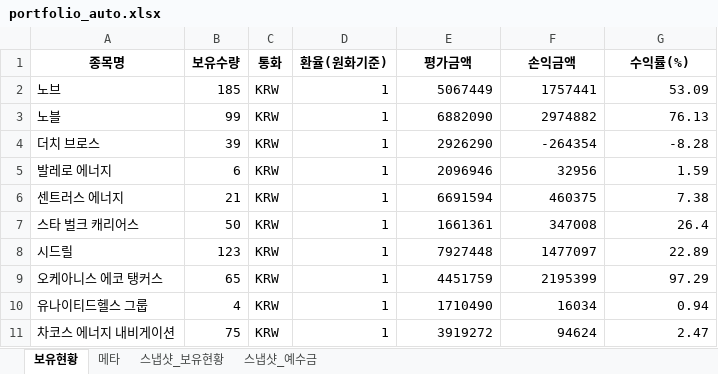
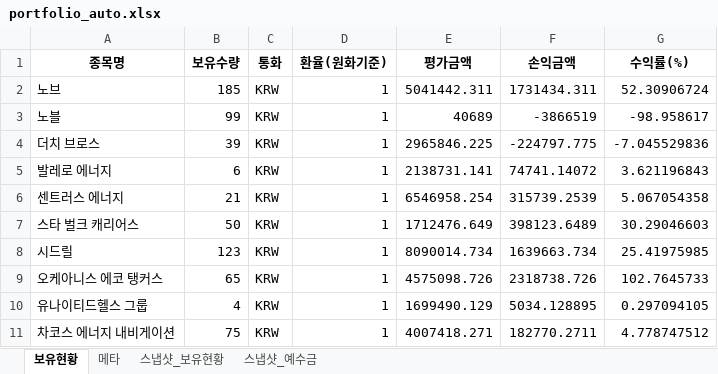
Before and after one commit to ssungjun83/invest_diary, an Excel workbook: portfolio_auto.xlsx, sheet 보유현황, drawn as a sheet; only a part is shown; values as stored, in another font and other column widths than the file's, no borders; the diff covers the shown part only; the diff names each change by its address in the sheet, - before the commit and + after, or states it on an @@ line.

```diff
--- a/portfolio_auto.xlsx (sheet 보유현황)
+++ b/portfolio_auto.xlsx (sheet 보유현황)
-E2 (평가금액): 5067449
+E2 (평가금액): 5041442.311
-F2 (손익금액): 1757441
+F2 (손익금액): 1731434.311
-G2 (수익률(%)): 53.09
+G2 (수익률(%)): 52.30906724
-E3 (평가금액): 6882090
+E3 (평가금액): 40689
-F3 (손익금액): 2974882
+F3 (손익금액): -3866519
-G3 (수익률(%)): 76.13
+G3 (수익률(%)): -98.958617
-E4 (평가금액): 2926290
+E4 (평가금액): 2965846.225
-F4 (손익금액): -264354
+F4 (손익금액): -224797.775
-G4 (수익률(%)): -8.28
+G4 (수익률(%)): -7.045529836
-E5 (평가금액): 2096946
+E5 (평가금액): 2138731.141
-F5 (손익금액): 32956
+F5 (손익금액): 74741.14072
-G5 (수익률(%)): 1.59
+G5 (수익률(%)): 3.621196843
-E6 (평가금액): 6691594
+E6 (평가금액): 6546958.254
-F6 (손익금액): 460375
+F6 (손익금액): 315739.2539
-G6 (수익률(%)): 7.38
+G6 (수익률(%)): 5.067054358
-E7 (평가금액): 1661361
+E7 (평가금액): 1712476.649
-F7 (손익금액): 347008
+F7 (손익금액): 398123.6489
-G7 (수익률(%)): 26.4
+G7 (수익률(%)): 30.29046603
-E8 (평가금액): 7927448
+E8 (평가금액): 8090014.734
-F8 (손익금액): 1477097
+F8 (손익금액): 1639663.734
-G8 (수익률(%)): 22.89
+G8 (수익률(%)): 25.41975985
-E9 (평가금액): 4451759
+E9 (평가금액): 4575098.726
-F9 (손익금액): 2195399
+F9 (손익금액): 2318738.726
-G9 (수익률(%)): 97.29
+G9 (수익률(%)): 102.7645733
-E10 (평가금액): 1710490
+E10 (평가금액): 1699490.129
-F10 (손익금액): 16034
+F10 (손익금액): 5034.128895
-G10 (수익률(%)): 0.94
+G10 (수익률(%)): 0.297094105
-E11 (평가금액): 3919272
+E11 (평가금액): 4007418.271
-F11 (손익금액): 94624
+F11 (손익금액): 182770.2711
-G11 (수익률(%)): 2.47
+G11 (수익률(%)): 4.778747512
```
Also changed, not shown: 14 added rows and 12 edited cells elsewhere in this sheet, sheet 스냅샷_보유현황, sheet 메타, sheet 스냅샷_예수금.
